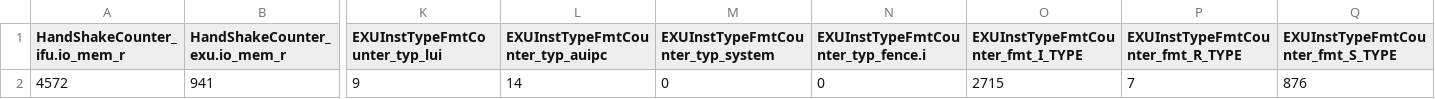
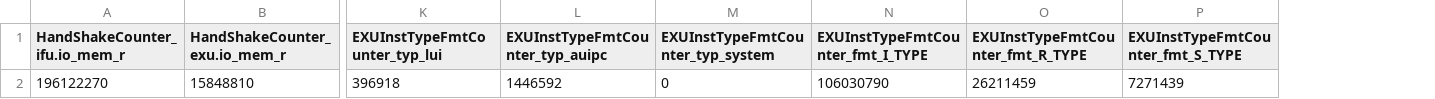
Before and after one commit to WangYiJie020/ysyx-workbench, a CSV file: npc/npcperf.rawdata.csv, drawn as a sheet; only a part is shown, gaps mark what is left out; removed rows and columns are numbered as before the commit, all else as after; rows hold the shown columns only; the diff names each change by its address in the sheet, - before the commit and + after, or states it on an @@ line.

Commit message:
> sim RTL ysyx_25100261 Wang Yi Jie Linux LAPTOP-4JBL9JGU 6.6.87.2-microsoft-standard-WSL2 #1 SMP PREEMPT_DYNAMIC Thu Jun  5 18:30:46 UTC 2025 x86_64 x86_64 x86_64 GNU/Linux  19:51:42 up 1 day, 13:31,  1 user,  load average: 1.51, 1.34, 1.58

```diff
--- a/npc/npcperf.rawdata.csv
+++ b/npc/npcperf.rawdata.csv
-column N, row 1: EXUInstTypeFmtCounter_typ_fence.i
-row 2: 4572 | 941 | 9 | 14 | 0 | 0 | 2715 | 7 | 876
+row 2: 196122270 | 15848810 | 396918 | 1446592 | 0 | 106030790 | 26211459 | 7271439
```
Also changed, not shown: 2 other files.
